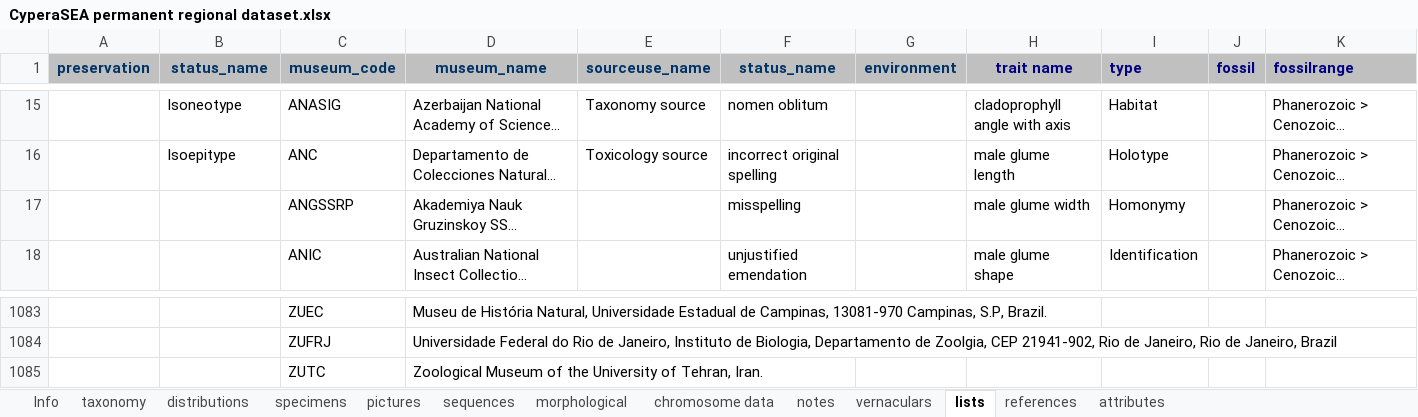
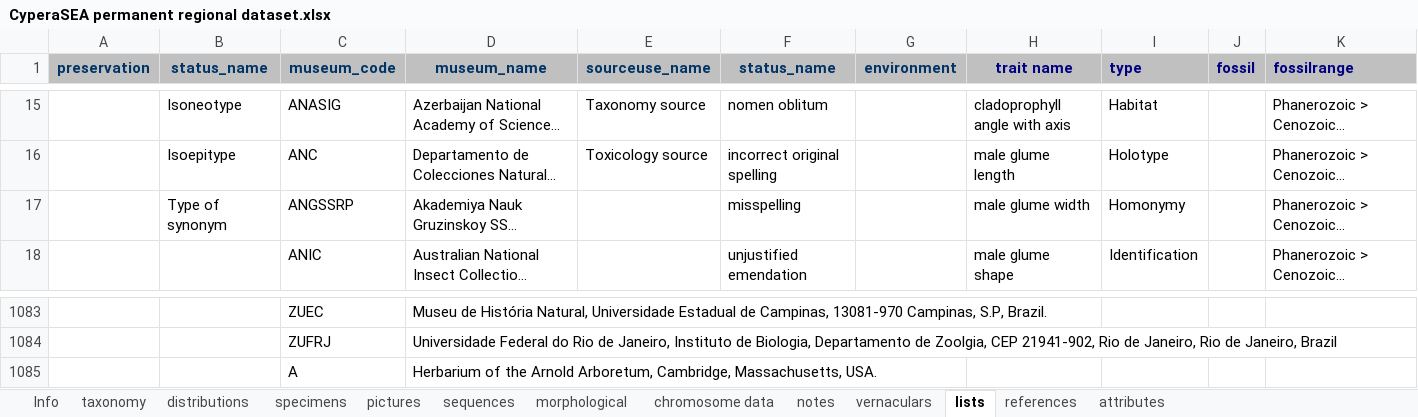
Before and after one commit to jimarcor/jimarcor.github.io, an Excel workbook: _pages/cyperaSEA/CyperaSEA permanent regional dataset.xlsx, sheet lists, drawn as a sheet; only a part is shown, gaps mark what is left out; long unchanged cells end in …; values as stored, in another font and other column widths than the file's, no borders; removed rows and columns are numbered as before the commit, all else as after; rows hold the shown columns only; the diff names each change by its address in the sheet, - before the commit and + after, or states it on an @@ line.

```diff
--- a/_pages/cyperaSEA/CyperaSEA permanent regional dataset.xlsx (sheet lists)
+++ b/_pages/cyperaSEA/CyperaSEA permanent regional dataset.xlsx (sheet lists)
-B17 (status_name): (empty)
+B17 (status_name): Type of synonym
-row 1085:  |  | ZUTC | Zoological Museum of the University of Tehran, Iran.
+row 1085:  |  | A | Herbarium of the Arnold Arboretum, Cambridge, Massachusetts, USA.
```
Also changed, not shown: sheet specimens.
